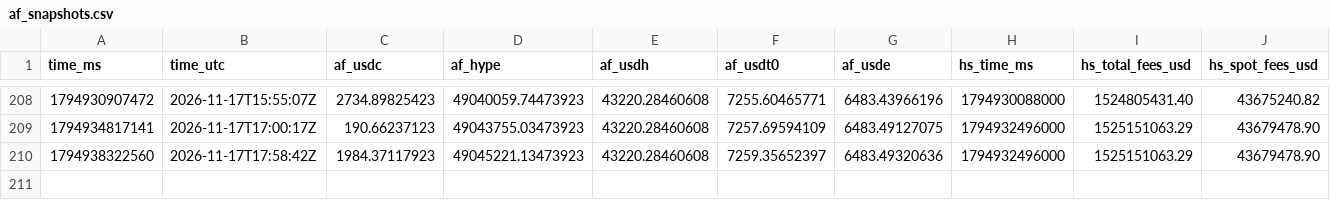
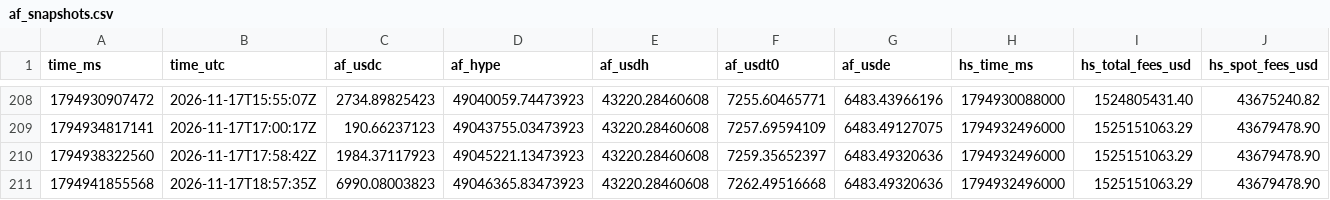
Before and after one commit to ryu-sf6/hype-funding, a CSV file: data/af_snapshots.csv, drawn as a sheet; only a part is shown, gaps mark what is left out; the diff names each change by its address in the sheet, - before the commit and + after, or states it on an @@ line.

Commit message:
data: 2026-11-17T18:57Z

```diff
--- a/data/af_snapshots.csv
+++ b/data/af_snapshots.csv
+row 211: 1794941855568 | 2026-11-17T18:57:35Z | 6990.08003823 | 49046365.83473923 | 43220.28460608 | 7262.49516668 | 6483.49320636 | 1794932496000 | 1525151063.29 | 43679478.90
```
Also changed, not shown: data/af_buys_hourly.csv, data/af_daily.csv, 6 other files.
